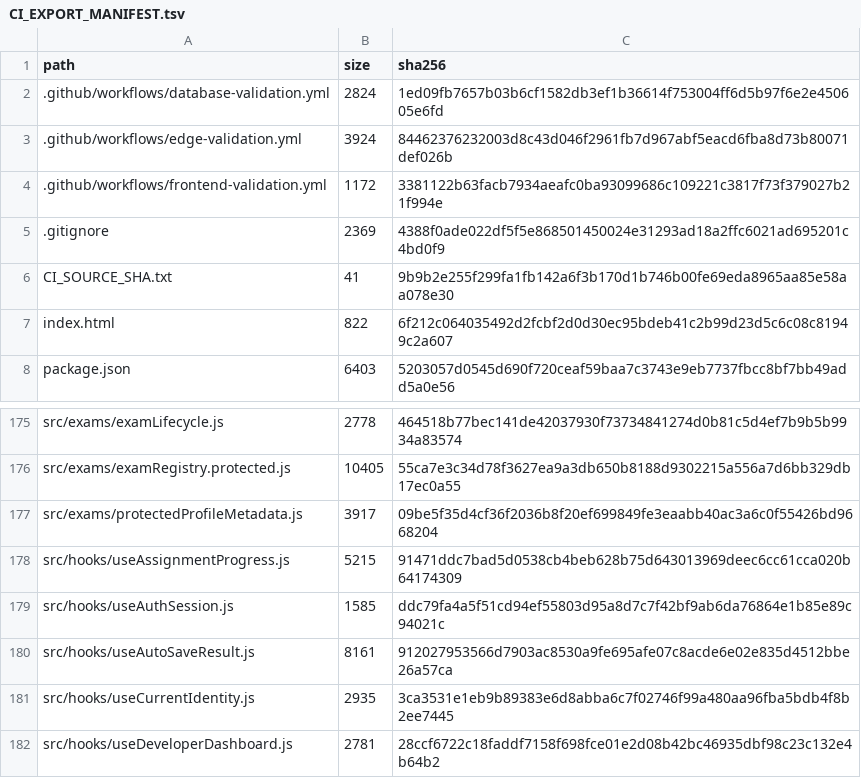
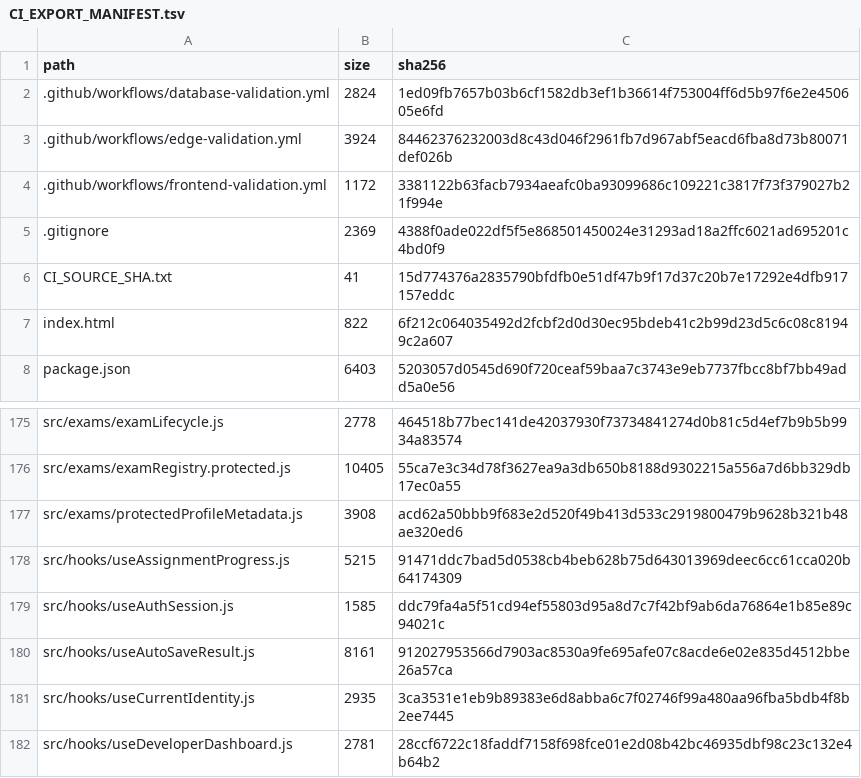
Before and after one commit to SAFFR0NM0NEY/cert-sim-platform-ci-public, a TSV file: CI_EXPORT_MANIFEST.tsv, drawn as a sheet; only a part is shown, gaps mark what is left out.

```diff
--- a/CI_EXPORT_MANIFEST.tsv
+++ b/CI_EXPORT_MANIFEST.tsv
@@ -5,3 +5,3 @@ path	size	sha256
 .gitignore	2369	4388f0ade022df5f5e868501450024e31293ad18a2ffc6021ad695201c4bd0f9
-CI_SOURCE_SHA.txt	41	9b9b2e255f299fa1fb142a6f3b170d1b746b00fe69eda8965aa85e58aa078e30
+CI_SOURCE_SHA.txt	41	15d774376a2835790bfdfb0e51df47b9f17d37c20b7e17292e4dfb917157eddc
 index.html	822	6f212c064035492d2fcbf2d0d30ec95bdeb41c2b99d23d5c6c08c81949c2a607
@@ -176,3 +176,3 @@ src/exams/examLifecycle.js	2778	464518b77bec141de42037930f73734841274d0b81c5d4ef
 src/exams/examRegistry.protected.js	10405	55ca7e3c34d78f3627ea9a3db650b8188d9302215a556a7d6bb329db17ec0a55
-src/exams/protectedProfileMetadata.js	3917	09be5f35d4cf36f2036b8f20ef699849fe3eaabb40ac3a6c0f55426bd9668204
+src/exams/protectedProfileMetadata.js	3908	acd62a50bbb9f683e2d520f49b413d533c2919800479b9628b321b48ae320ed6
 src/hooks/useAssignmentProgress.js	5215	91471ddc7bad5d0538cb4beb628b75d643013969deec6cc61cca020b64174309
```
Also changed, not shown: 2 other files.
